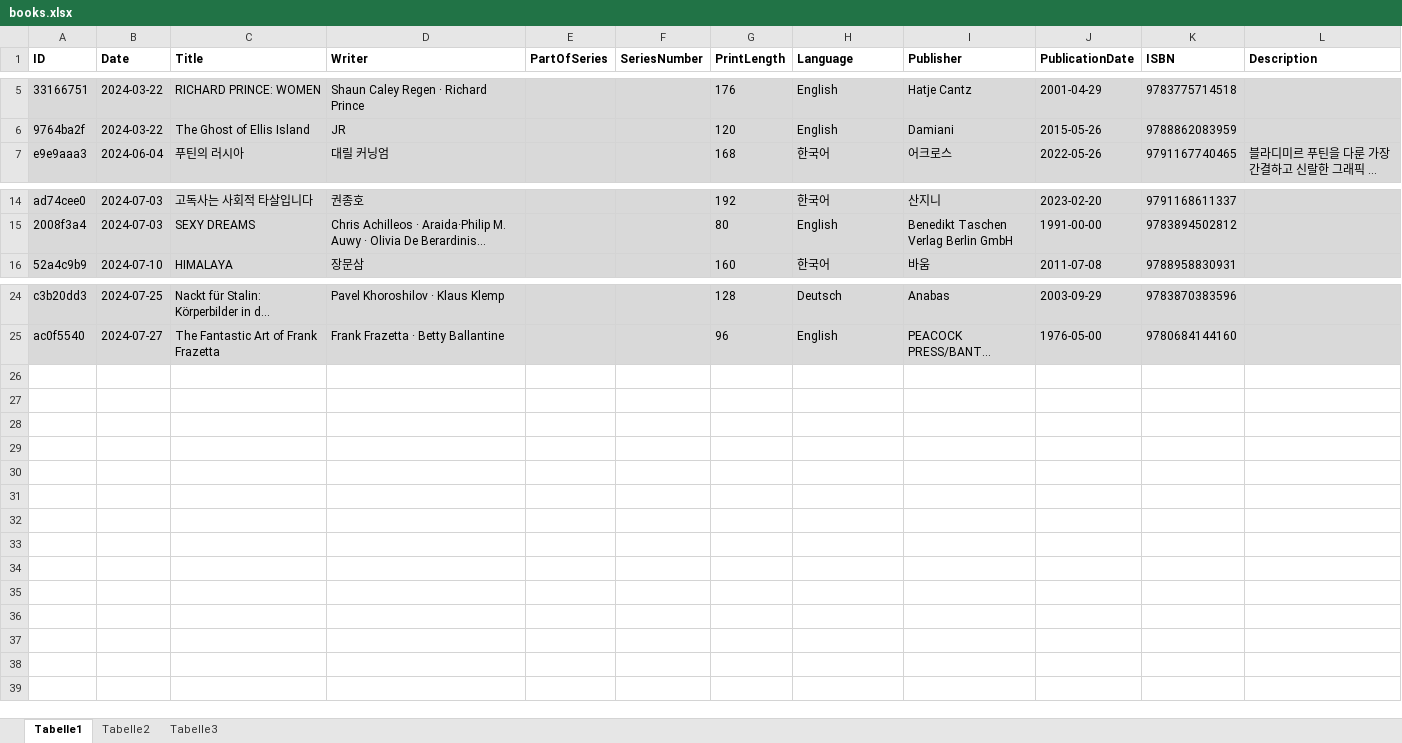
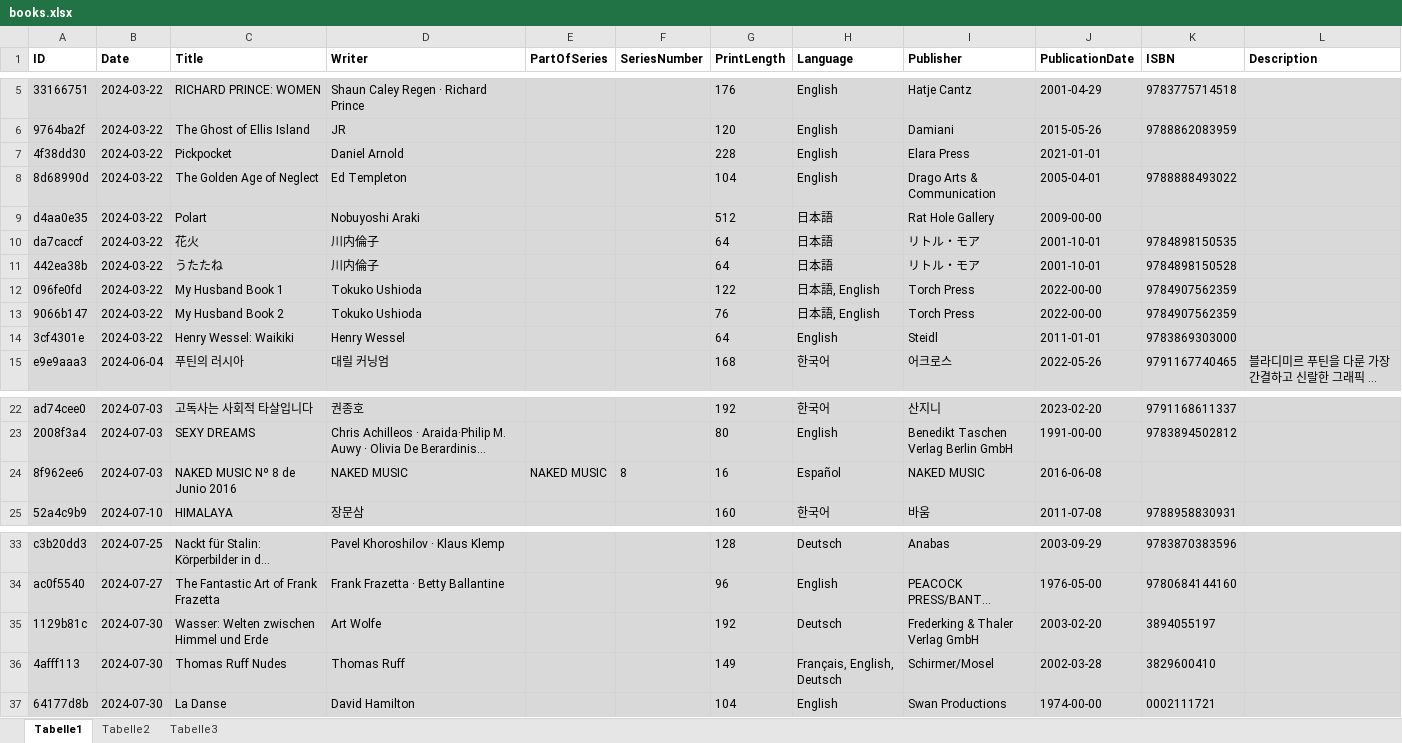
Before and after one commit to kokkini-alepou/book-diary, an Excel workbook: data/books.xlsx, sheet Tabelle1, drawn as a sheet; only a part is shown, gaps mark what is left out; long unchanged cells end in …; values as stored, in another font and other column widths than the file's, no borders; the diff names each change by its address in the sheet, - before the commit and + after, or states it on an @@ line.

Commit message:
docs: Update Excel

```diff
--- a/data/books.xlsx (sheet Tabelle1)
+++ b/data/books.xlsx (sheet Tabelle1)
+row 7: 4f38dd30 | 2024-03-22 | Pickpocket | Daniel Arnold |  |  | 228 | English | Elara Press | 2021-01-01
+row 8: 8d68990d | 2024-03-22 | The Golden Age of Neglect | Ed Templeton |  |  | 104 | English | Drago Arts & Communication | 2005-04-01 | 9788888493022
+row 9: d4aa0e35 | 2024-03-22 | Polart | Nobuyoshi Araki |  |  | 512 | 日本語 | Rat Hole Gallery | 2009-00-00
+row 10: da7caccf | 2024-03-22 | 花火 | 川内倫子 |  |  | 64 | 日本語 | リトル・モア | 2001-10-01 | 9784898150535
+row 11: 442ea38b | 2024-03-22 | うたたね | 川内倫子 |  |  | 64 | 日本語 | リトル・モア | 2001-10-01 | 9784898150528
+row 12: 096fe0fd | 2024-03-22 | My Husband Book 1 | Tokuko Ushioda |  |  | 122 | 日本語, English | Torch Press | 2022-00-00 | 9784907562359
+row 13: 9066b147 | 2024-03-22 | My Husband Book 2 | Tokuko Ushioda |  |  | 76 | 日本語, English | Torch Press | 2022-00-00 | 9784907562359
+row 14: 3cf4301e | 2024-03-22 | Henry Wessel: Waikiki | Henry Wessel |  |  | 64 | English | Steidl | 2011-01-01 | 9783869303000
+row 24: 8f962ee6 | 2024-07-03 | NAKED MUSIC Nº 8 de Junio 2016 | NAKED MUSIC | NAKED MUSIC | 8 | 16 | Español | NAKED MUSIC | 2016-06-08
+row 35: 1129b81c | 2024-07-30 | Wasser: Welten zwischen Himmel und Erde | Art Wolfe |  |  | 192 | Deutsch | Frederking & Thaler Verlag GmbH | 2003-02-20 | 3894055197
+row 36: 4afff113 | 2024-07-30 | Thomas Ruff Nudes | Thomas Ruff |  |  | 149 | Français, English, Deutsch | Schirmer/Mosel | 2002-03-28 | 3829600410
+row 37: 64177d8b | 2024-07-30 | La Danse | David Hamilton |  |  | 104 | English | Swan Productions | 1974-00-00 | 0002111721
```
Also changed, not shown: sheet Tabelle2.
